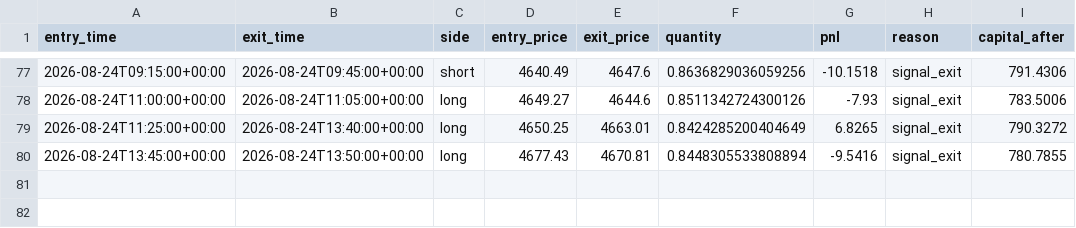
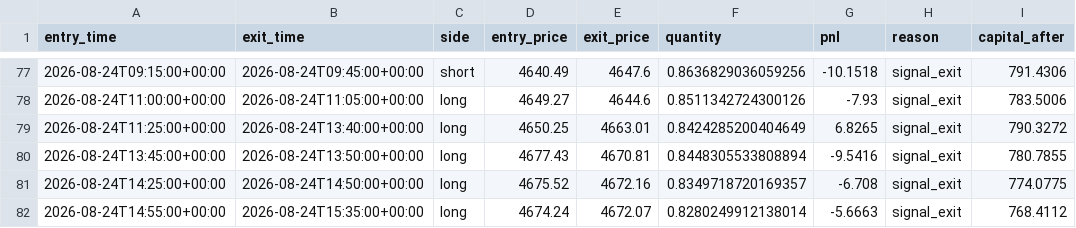
Before and after one commit to laluyadavreturn-dotcom/XAUUSDT-paper-bot, a CSV file: xauusdt_paper_trades.csv, drawn as a sheet; only a part is shown, gaps mark what is left out; the diff names each change by its address in the sheet, - before the commit and + after, or states it on an @@ line.

```diff
--- a/xauusdt_paper_trades.csv
+++ b/xauusdt_paper_trades.csv
+row 81: 2026-08-24T14:25:00+00:00 | 2026-08-24T14:50:00+00:00 | long | 4675.52 | 4672.16 | 0.8349718720169357 | -6.708 | signal_exit | 774.0775
+row 82: 2026-08-24T14:55:00+00:00 | 2026-08-24T15:35:00+00:00 | long | 4674.24 | 4672.07 | 0.8280249912138014 | -5.6663 | signal_exit | 768.4112
```
Also changed, not shown: 1 other file.
